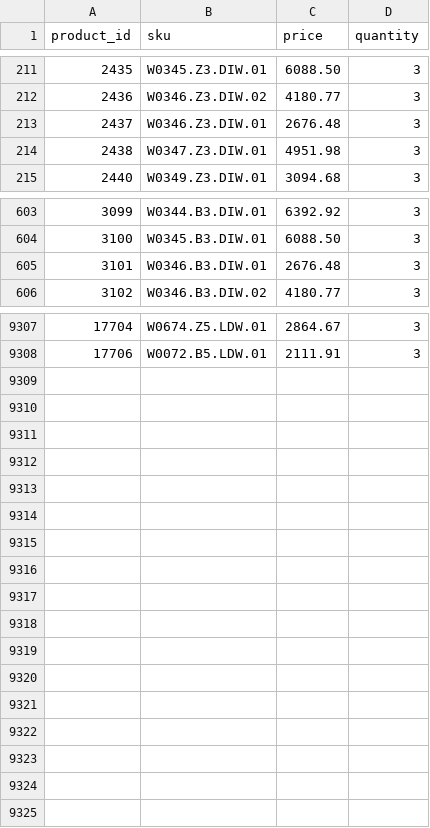
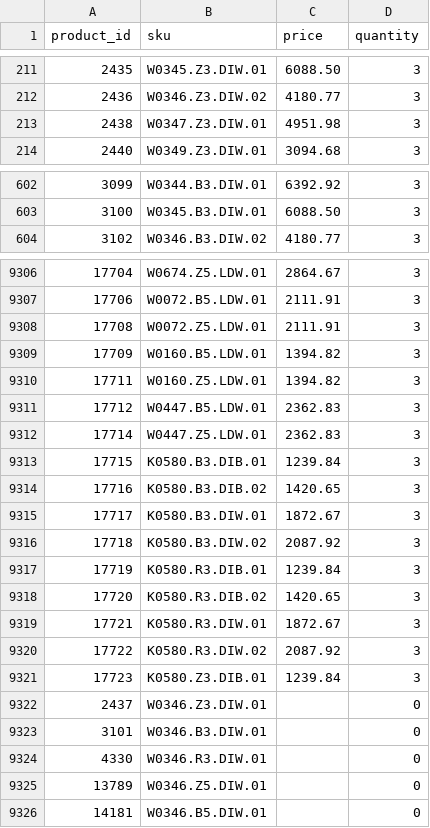
Before and after one commit to G-LOVRIN/BestDiamonds-CSV, a CSV file: diamonds-prices-quantity.csv, drawn as a sheet; only a part is shown, gaps mark what is left out; the diff covers the shown part only.

```diff
--- a/diamonds-prices-quantity.csv
+++ b/diamonds-prices-quantity.csv
@@ -212,3 +212,2 @@ product_id,sku,price,quantity
 2436,W0346.Z3.DIW.02,4180.77,3
-2437,W0346.Z3.DIW.01,2676.48,3
 2438,W0347.Z3.DIW.01,4951.98,3
@@ -604,3 +603,2 @@ product_id,sku,price,quantity
 3100,W0345.B3.DIW.01,6088.50,3
-3101,W0346.B3.DIW.01,2676.48,3
 3102,W0346.B3.DIW.02,4180.77,3
@@ -9308 +9307,20 @@ product_id,sku,price,quantity
 17706,W0072.B5.LDW.01,2111.91,3
+17708,W0072.Z5.LDW.01,2111.91,3
+17709,W0160.B5.LDW.01,1394.82,3
+17711,W0160.Z5.LDW.01,1394.82,3
+17712,W0447.B5.LDW.01,2362.83,3
+17714,W0447.Z5.LDW.01,2362.83,3
+17715,K0580.B3.DIB.01,1239.84,3
+17716,K0580.B3.DIB.02,1420.65,3
+17717,K0580.B3.DIW.01,1872.67,3
+17718,K0580.B3.DIW.02,2087.92,3
+17719,K0580.R3.DIB.01,1239.84,3
+17720,K0580.R3.DIB.02,1420.65,3
+17721,K0580.R3.DIW.01,1872.67,3
+17722,K0580.R3.DIW.02,2087.92,3
+17723,K0580.Z3.DIB.01,1239.84,3
+2437,W0346.Z3.DIW.01,,0
+3101,W0346.B3.DIW.01,,0
+4330,W0346.R3.DIW.01,,0
+13789,W0346.Z5.DIW.01,,0
+14181,W0346.B5.DIW.01,,0
```
Also changed, not shown: 4 added rows and 3 removed rows elsewhere in this file.
